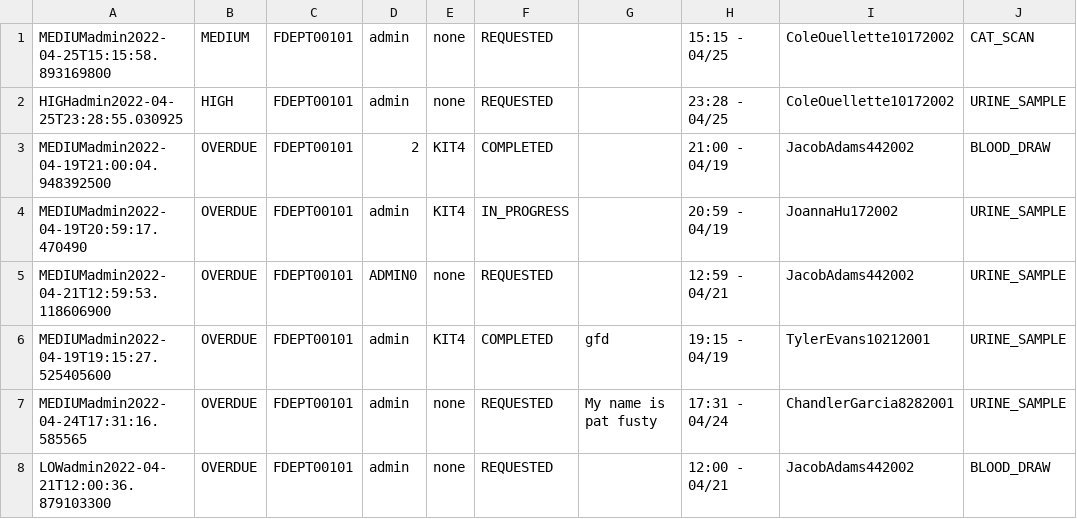
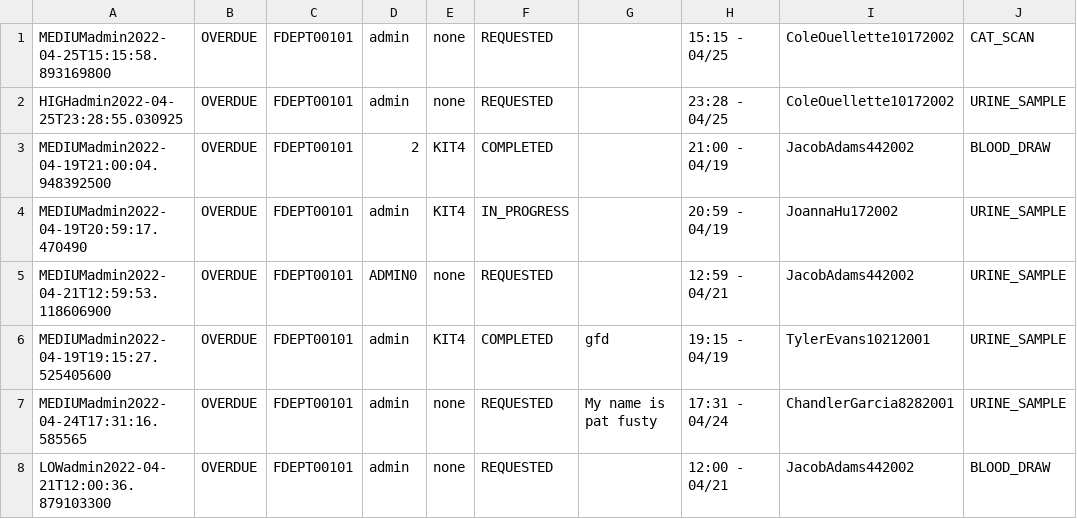
Before and after one commit to CS3733-D22-Team-D/CS3733-D22-Team-D-Application, a CSV file: LabRequest_save.csv, drawn as a sheet; only a part is shown; the diff names each change by its address in the sheet, - before the commit and + after, or states it on an @@ line.

```diff
--- a/LabRequest_save.csv
+++ b/LabRequest_save.csv
-B1: MEDIUM
+B1: OVERDUE
-B2: HIGH
+B2: OVERDUE
```
Also changed, not shown: MedicineRequest_save.csv, PatientTransportRequest_save.csv, 10 other files.
